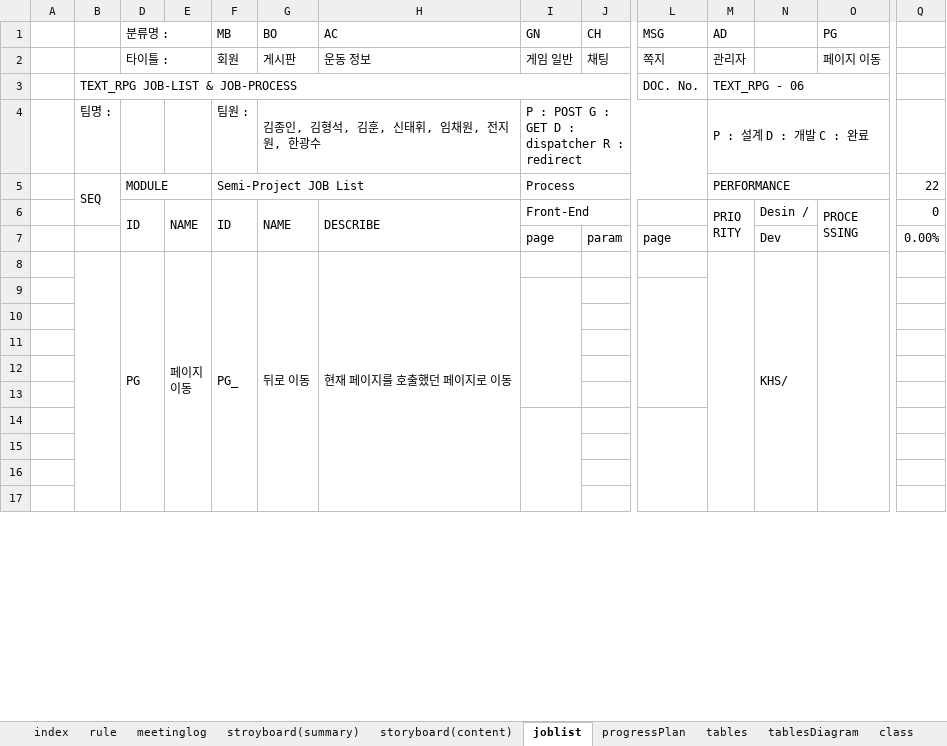
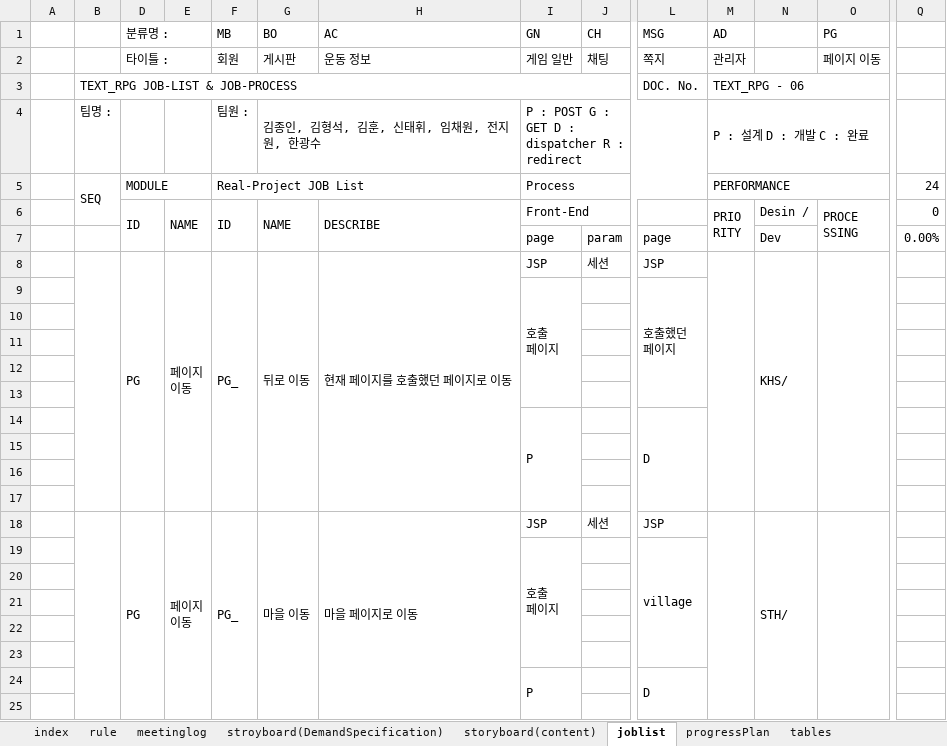
Before and after one commit to rauohon/activityRPG, an Excel workbook: readMe/Real_프로젝트_관리문서.xlsx, sheet joblist, drawn as a sheet; only a part is shown, gaps mark what is left out; values as stored, in another font and other column widths than the file's, no cell formats; conditional formats not drawn; removed rows and columns are numbered as before the commit, all else as after; rows hold the shown columns only; ↵ is a line break in a cell; the diff covers the shown part only; the diff names each change by its address in the sheet, - before the commit and + after, or states it on an @@ line.

Commit message:
잡리스트 작성 중

```diff
--- a/readMe/Real_프로젝트_관리문서.xlsx (sheet joblist)
+++ b/readMe/Real_프로젝트_관리문서.xlsx (sheet joblist)
-sheet tab: stroyboard(summary)
+sheet tab: stroyboard(DemandSpecification)
-F5 (MB): Semi-Project JOB List
+F5 (MB): Real-Project JOB List
-Q5: 22
+Q5: 24
-B8:B17 merged
+B8:B17 merged
-D8:D17 merged
+D8:D17 merged
-E8:E17 merged
+E8:E17 merged
-F8:F17 merged
+F8:F17 merged
-G8:G17 merged
+G8:G17 merged
-H8:H17 merged
+H8:H17 merged
-I8 (GN): (empty)
+I8 (GN): JSP
-J8 (CH): (empty)
+J8 (CH): 세션
-L8 (MSG): (empty)
+L8 (MSG): JSP
-M8:M17 merged
+M8:M17 merged
-N8:N17 merged
+N8:N17 merged
-O8:O17 merged
+O8:O17 merged
+row 9:  |  |  |  |  |  |  | 호출 ↵ 페이지 |  | 호출했던 ↵ 페이지
-I9:I13 merged
-L9:L13 merged
+row 14:  |  |  |  |  |  |  | P |  | D
+row 15: (empty)
+row 16: (empty)
+row 17: (empty)
+row 18:  |  | PG | 페이지 ↵ 이동 | PG_ | 마을 이동 | 마을 페이지로 이동 | JSP | 세션 | JSP |  | STH/
+row 19:  |  |  |  |  |  |  | 호출 ↵ 페이지 |  | village
-I14:I17 merged
-L14:L17 merged
+row 24:  |  |  |  |  |  |  | P |  | D
```
Also changed, not shown: 49 added rows, 57 removed rows, 31 edited cells and merged cells elsewhere in this sheet, sheet progressPlan, sheet progressReport, cell formats, formulas that keep their value, charts or pictures.
